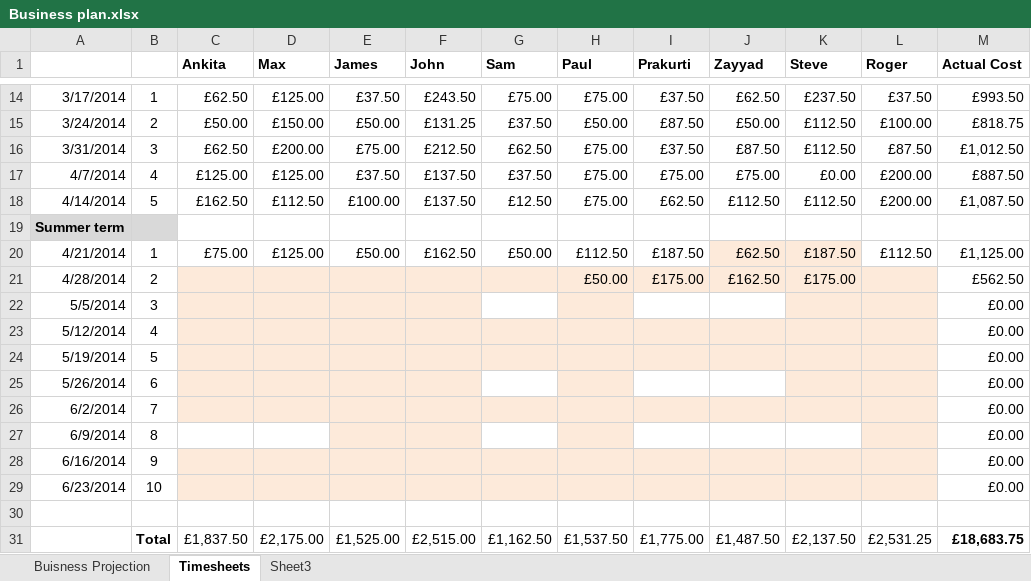
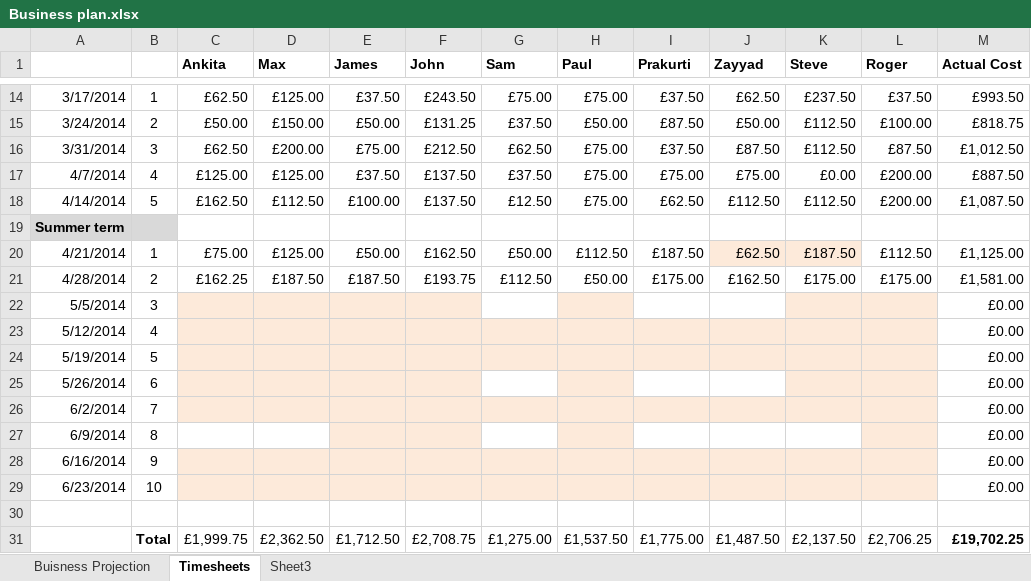
Before and after one commit to john-caine/SWENG, an Excel workbook: Documents/Finance/Financial Report 3 Submission/Business plan.xlsx, sheet Timesheets, drawn as a sheet; only a part is shown, gaps mark what is left out; values as stored, in another font and other column widths than the file's, no borders; removed rows and columns are numbered as before the commit, all else as after; the diff names each change by its address in the sheet, - before the commit and + after, or states it on an @@ line.

```diff
--- a/Documents/Finance/Financial Report 3 Submission/Business plan.xlsx (sheet Timesheets)
+++ b/Documents/Finance/Financial Report 3 Submission/Business plan.xlsx (sheet Timesheets)
-C21 (Ankita): (empty)
+C21 (Ankita): £162.25
-C21:L21 fill: #FDEADA
+C21:L21 fill: none
-D21 (Max): (empty)
+D21 (Max): £187.50
-E21 (James): (empty)
+E21 (James): £187.50
-F21 (John): (empty)
+F21 (John): £193.75
-G21 (Sam): (empty)
+G21 (Sam): £112.50
-L21 (Roger): (empty)
+L21 (Roger): £175.00
-M21 (Actual Cost): £562.50
+M21 (Actual Cost): £1,581.00
-row 31:  | Total | £1,837.50 | £2,175.00 | £1,525.00 | £2,515.00 | £1,162.50 | £1,537.50 | £1,775.00 | £1,487.50 | £2,137.50 | £2,531.25 | £18,683.75
+row 31:  | Total | £1,999.75 | £2,362.50 | £1,712.50 | £2,708.75 | £1,275.00 | £1,537.50 | £1,775.00 | £1,487.50 | £2,137.50 | £2,706.25 | £19,702.25
```
Also changed, not shown: sheet Buisness Projection, Documents/Finance/Financial Report 1 Submission/Business plan.xlsx, 1 other file.
